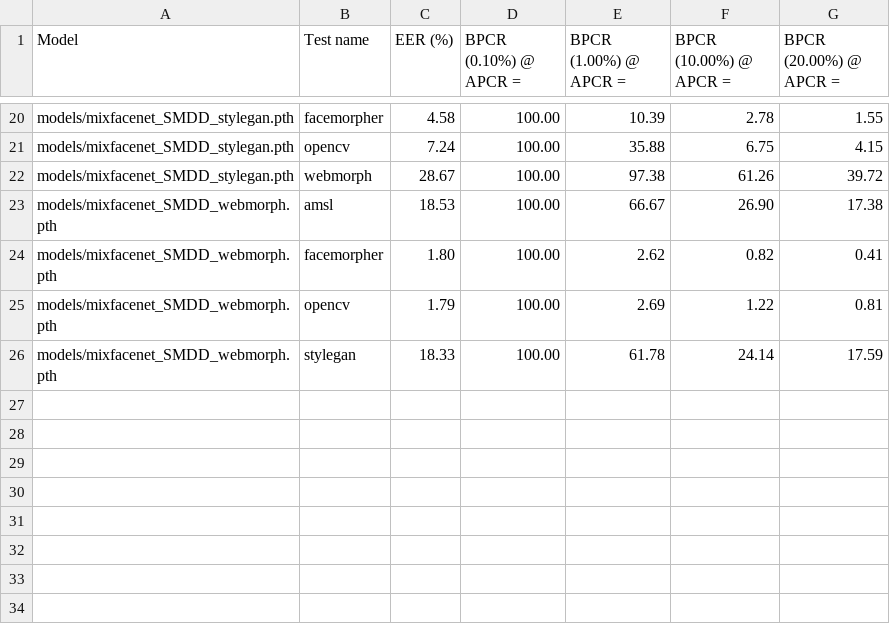
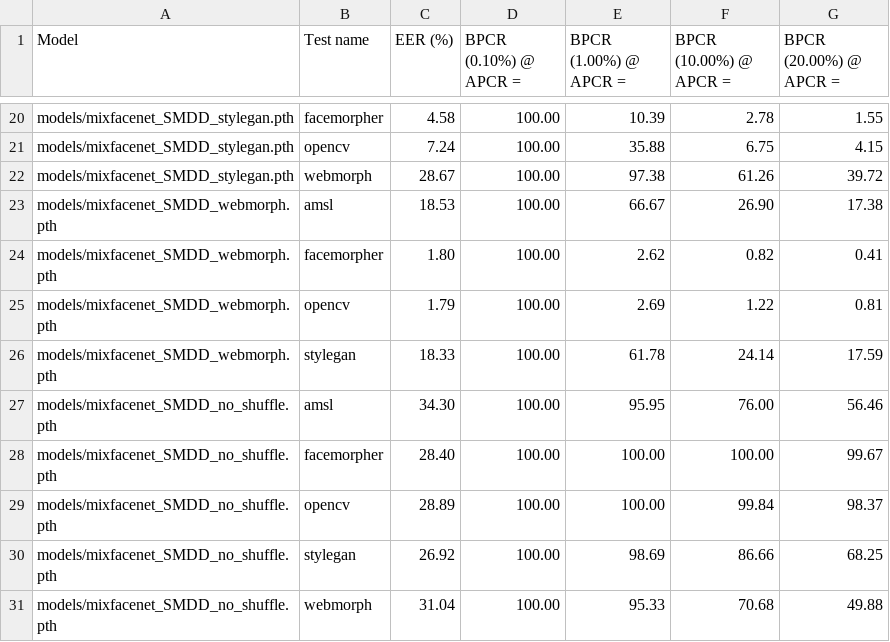
Before and after one commit to Alberto-00/Differential-MAD, a CSV file: code/output/test_metrics_result.csv, drawn as a sheet; only a part is shown, gaps mark what is left out.

```diff
--- a/code/output/test_metrics_result.csv
+++ b/code/output/test_metrics_result.csv
@@ -26 +26,6 @@ models/mixfacenet_SMDD_webmorph.pth,opencv,1.79,100.00,2.69,1.22,0.81
 models/mixfacenet_SMDD_webmorph.pth,stylegan,18.33,100.00,61.78,24.14,17.59
+models/mixfacenet_SMDD_no_shuffle.pth,amsl,34.30,100.00,95.95,76.00,56.46
+models/mixfacenet_SMDD_no_shuffle.pth,facemorpher,28.40,100.00,100.00,100.00,99.67
+models/mixfacenet_SMDD_no_shuffle.pth,opencv,28.89,100.00,100.00,99.84,98.37
+models/mixfacenet_SMDD_no_shuffle.pth,stylegan,26.92,100.00,98.69,86.66,68.25
+models/mixfacenet_SMDD_no_shuffle.pth,webmorph,31.04,100.00,95.33,70.68,49.88
```
Also changed, not shown: results.csv, 2 other files.
